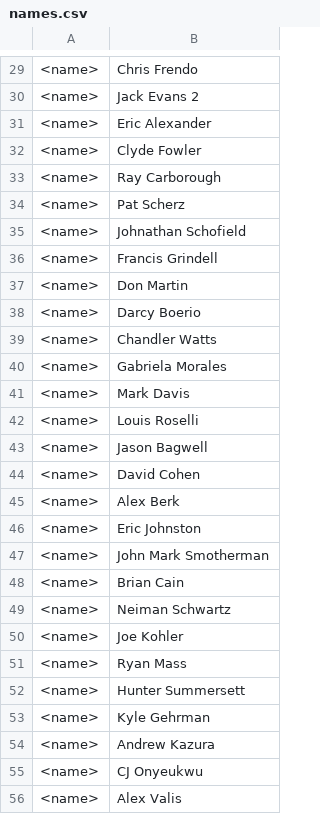
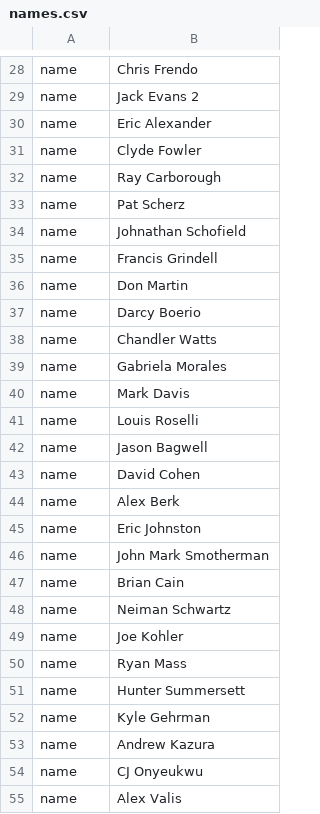
Before and after one commit to timschwab/names, a CSV file: js/data/names.csv, drawn as a sheet; only a part is shown, gaps mark what is left out; addresses are those after the commit; the diff covers the shown part only; the diff names each change by its address in the sheet, - before the commit and + after, or states it on an @@ line.

```diff
--- a/js/data/names.csv
+++ b/js/data/names.csv
-A28:A55: <name>
+A28:A55: name
```
Also changed, not shown: 1 removed row and 48 edited cells elsewhere in this file.
